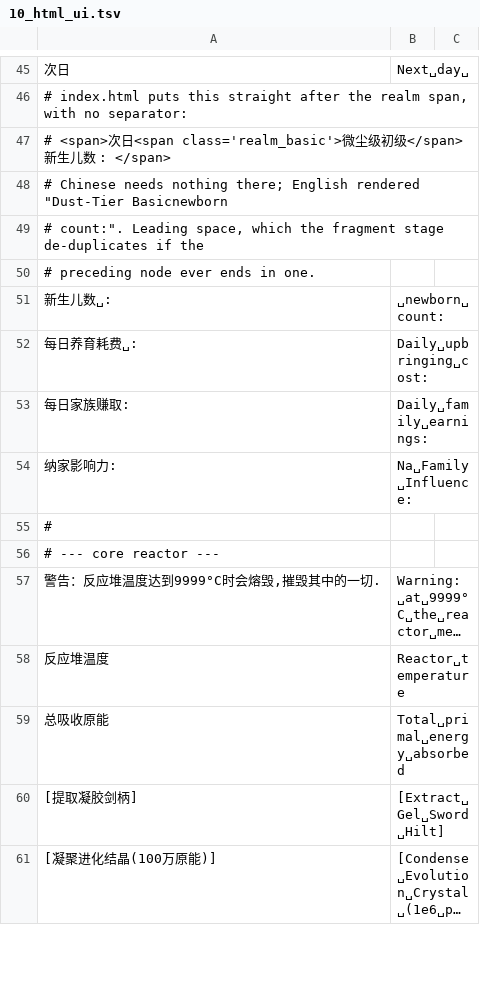
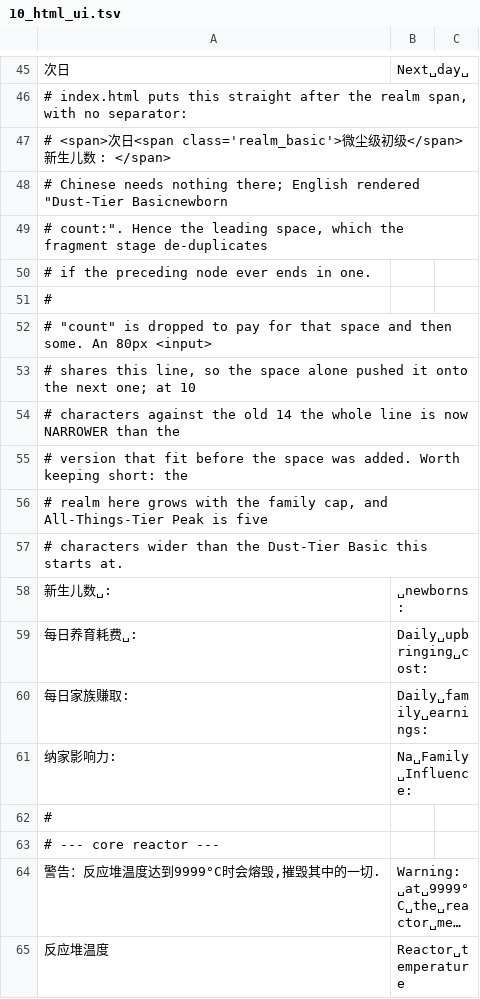
Before and after one commit to Dragonayzer/Neko-RPG-Script-Localization, a TSV file: translation/glossary/10_html_ui.tsv, drawn as a sheet; only a part is shown, gaps mark what is left out; the shorter side is filled out with more unchanged rows; long unchanged cells end in ….

```diff
--- a/translation/glossary/10_html_ui.tsv
+++ b/translation/glossary/10_html_ui.tsv
@@ -48,5 +48,12 @@
 # Chinese needs nothing there; English rendered "Dust-Tier Basicnewborn
-# count:". Leading space, which the fragment stage de-duplicates if the
-# preceding node ever ends in one.
-新生儿数␣:	␣newborn␣count:
+# count:". Hence the leading space, which the fragment stage de-duplicates
+# if the preceding node ever ends in one.
+#
+# "count" is dropped to pay for that space and then some. An 80px <input>
+# shares this line, so the space alone pushed it onto the next one; at 10
+# characters against the old 14 the whole line is now NARROWER than the
+# version that fit before the space was added. Worth keeping short: the
+# realm here grows with the family cap, and All-Things-Tier Peak is five
+# characters wider than the Dust-Tier Basic this starts at.
+新生儿数␣:	␣newborns:
 每日养育耗费␣:	Daily␣upbringing␣cost:
```
Also changed, not shown: 5 other files.
